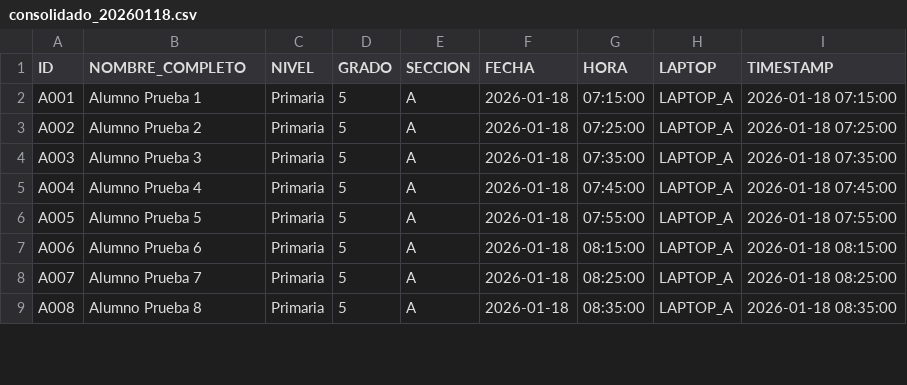
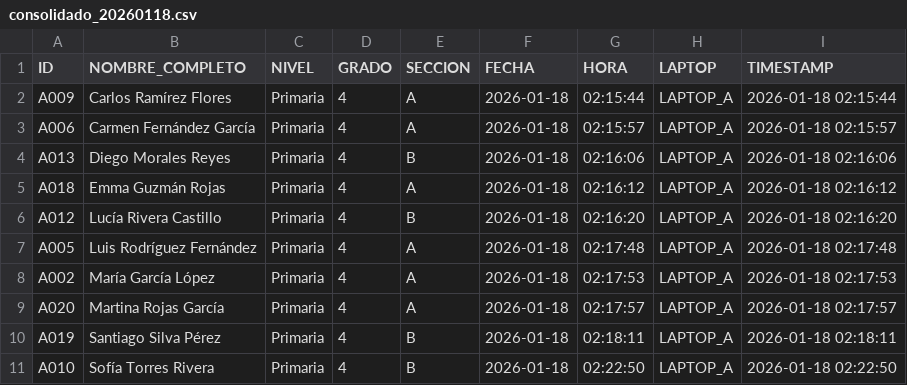
Before and after one commit to EJJBR/QR-Asist, a CSV file: reportes/consolidados/consolidado_20260118.csv, drawn as a sheet; only a part is shown; the diff covers the shown part only.

Commit message:
Subiendo el modulo de consolidaciones para las pruebas

```diff
--- a/reportes/consolidados/consolidado_20260118.csv
+++ b/reportes/consolidados/consolidado_20260118.csv
@@ -1,9 +1,11 @@
 ID,NOMBRE_COMPLETO,NIVEL,GRADO,SECCION,FECHA,HORA,LAPTOP,TIMESTAMP
-A001,Alumno Prueba 1,Primaria,5,A,2026-01-18,07:15:00,LAPTOP_A,2026-01-18 07:15:00
-A002,Alumno Prueba 2,Primaria,5,A,2026-01-18,07:25:00,LAPTOP_A,2026-01-18 07:25:00
-A003,Alumno Prueba 3,Primaria,5,A,2026-01-18,07:35:00,LAPTOP_A,2026-01-18 07:35:00
-A004,Alumno Prueba 4,Primaria,5,A,2026-01-18,07:45:00,LAPTOP_A,2026-01-18 07:45:00
-A005,Alumno Prueba 5,Primaria,5,A,2026-01-18,07:55:00,LAPTOP_A,2026-01-18 07:55:00
-A006,Alumno Prueba 6,Primaria,5,A,2026-01-18,08:15:00,LAPTOP_A,2026-01-18 08:15:00
-A007,Alumno Prueba 7,Primaria,5,A,2026-01-18,08:25:00,LAPTOP_A,2026-01-18 08:25:00
-A008,Alumno Prueba 8,Primaria,5,A,2026-01-18,08:35:00,LAPTOP_A,2026-01-18 08:35:00
+A009,Carlos Ramírez Flores,Primaria,4,A,2026-01-18,02:15:44,LAPTOP_A,2026-01-18 02:15:44
+A006,Carmen Fernández García,Primaria,4,A,2026-01-18,02:15:57,LAPTOP_A,2026-01-18 02:15:57
+A013,Diego Morales Reyes,Primaria,4,B,2026-01-18,02:16:06,LAPTOP_A,2026-01-18 02:16:06
+A018,Emma Guzmán Rojas,Primaria,4,A,2026-01-18,02:16:12,LAPTOP_A,2026-01-18 02:16:12
+A012,Lucía Rivera Castillo,Primaria,4,B,2026-01-18,02:16:20,LAPTOP_A,2026-01-18 02:16:20
+A005,Luis Rodríguez Fernández,Primaria,4,A,2026-01-18,02:17:48,LAPTOP_A,2026-01-18 02:17:48
+A002,María García López,Primaria,4,A,2026-01-18,02:17:53,LAPTOP_A,2026-01-18 02:17:53
+A020,Martina Rojas García,Primaria,4,A,2026-01-18,02:17:57,LAPTOP_A,2026-01-18 02:17:57
+A019,Santiago Silva Pérez,Primaria,4,B,2026-01-18,02:18:11,LAPTOP_A,2026-01-18 02:18:11
+A010,Sofía Torres Rivera,Primaria,4,B,2026-01-18,02:22:50,LAPTOP_A,2026-01-18 02:22:50
```
Also changed, not shown: 3 added rows and 10 edited cells elsewhere in this file, reportes/consolidados/consolidado_20260120.csv, 4 other files.
